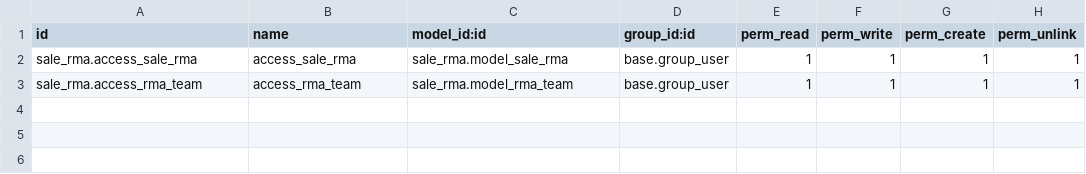
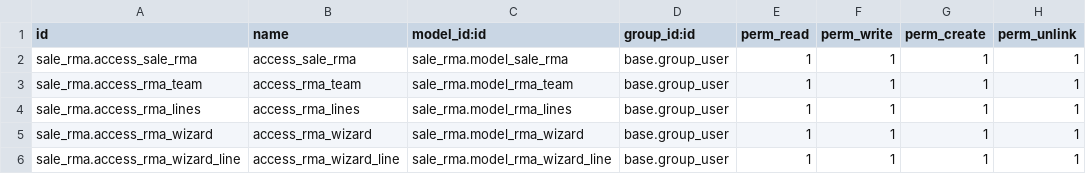
Before and after one commit to vrunda011/odoo18-custom, a CSV file: training/sale_rma/security/ir.model.access.csv, drawn as a sheet; the diff names each change by its address in the sheet, - before the commit and + after, or states it on an @@ line.

```diff
--- a/training/sale_rma/security/ir.model.access.csv
+++ b/training/sale_rma/security/ir.model.access.csv
+row 4: sale_rma.access_rma_lines | access_rma_lines | sale_rma.model_rma_lines | base.group_user | 1 | 1 | 1 | 1
+row 5: sale_rma.access_rma_wizard | access_rma_wizard | sale_rma.model_rma_wizard | base.group_user | 1 | 1 | 1 | 1
+row 6: sale_rma.access_rma_wizard_line | access_rma_wizard_line | sale_rma.model_rma_wizard_line | base.group_user | 1 | 1 | 1 | 1
```
Also changed, not shown: 33 other files.
